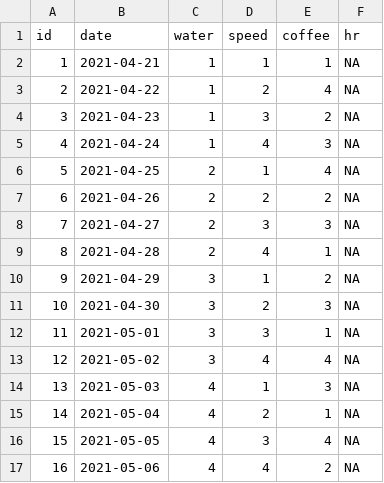
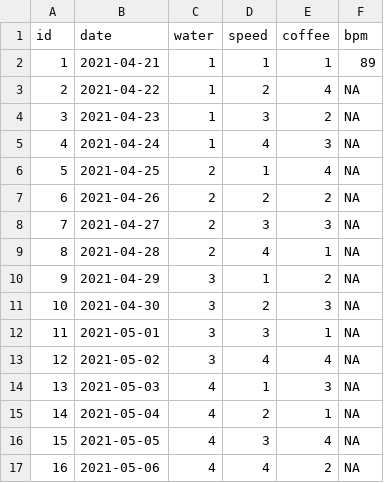
Before and after one commit to ygeunkim/ecg-experiment, a CSV file: data/raw/ecg.csv, drawn as a sheet.

Commit message:
record first date

```diff
--- a/data/raw/ecg.csv
+++ b/data/raw/ecg.csv
@@ -1,3 +1,3 @@
-id,date,water,speed,coffee,hr
-1,2021-04-21,1,1,1,NA
+id,date,water,speed,coffee,bpm
+1,2021-04-21,1,1,1,89
 2,2021-04-22,1,2,4,NA
```
